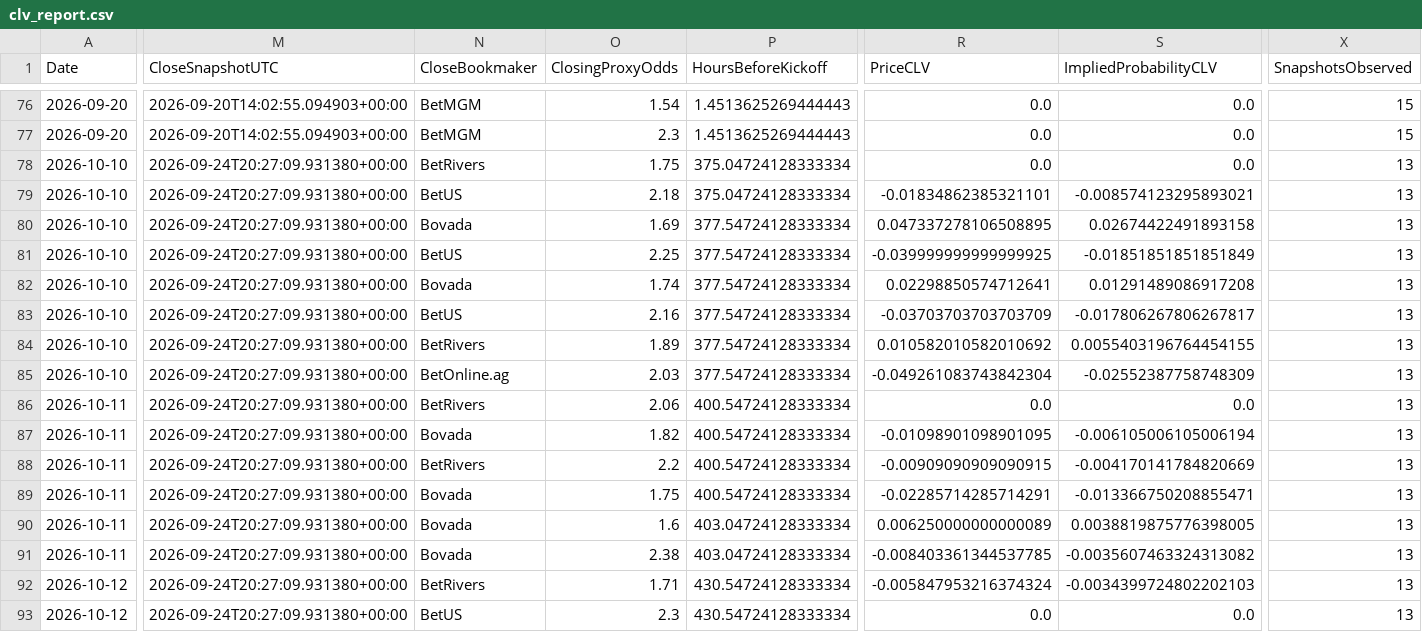
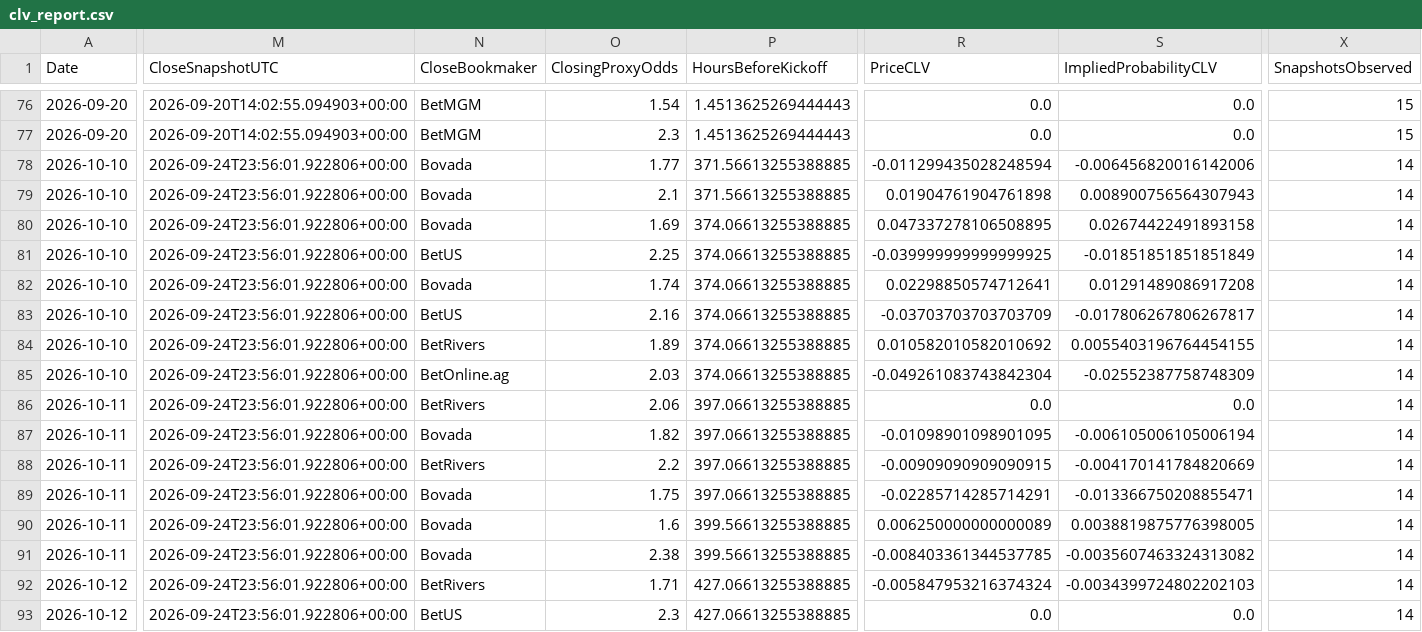
Before and after one commit to mkcesc1988/epl-prediction-engine, a CSV file: data/history/clv_report.csv, drawn as a sheet; only a part is shown, gaps mark what is left out; the diff covers the shown part only; the diff names each change by its address in the sheet, - before the commit and + after, or states it on an @@ line.

```diff
--- a/data/history/clv_report.csv
+++ b/data/history/clv_report.csv
-M78:M93 (CloseSnapshotUTC): 2026-09-24T20:27:09.931380+00:00
+M78:M93 (CloseSnapshotUTC): 2026-09-24T23:56:01.922806+00:00
-N78 (CloseBookmaker): BetRivers
+N78 (CloseBookmaker): Bovada
-O78 (ClosingProxyOdds): 1.75
+O78 (ClosingProxyOdds): 1.77
-P78:P79 (HoursBeforeKickoff): 375.04724128333334
+P78:P79 (HoursBeforeKickoff): 371.56613255388885
-R78 (PriceCLV): 0.0
+R78 (PriceCLV): -0.011299435028248594
-S78 (ImpliedProbabilityCLV): 0.0
+S78 (ImpliedProbabilityCLV): -0.006456820016142006
-X78:X93 (SnapshotsObserved): 13
+X78:X93 (SnapshotsObserved): 14
-N79 (CloseBookmaker): BetUS
+N79 (CloseBookmaker): Bovada
-O79 (ClosingProxyOdds): 2.18
+O79 (ClosingProxyOdds): 2.1
-R79 (PriceCLV): -0.01834862385321101
+R79 (PriceCLV): 0.01904761904761898
-S79 (ImpliedProbabilityCLV): -0.008574123295893021
+S79 (ImpliedProbabilityCLV): 0.008900756564307943
-P80:P85 (HoursBeforeKickoff): 377.54724128333334
+P80:P85 (HoursBeforeKickoff): 374.06613255388885
-P86:P89 (HoursBeforeKickoff): 400.54724128333334
+P86:P89 (HoursBeforeKickoff): 397.06613255388885
-P90:P91 (HoursBeforeKickoff): 403.04724128333334
+P90:P91 (HoursBeforeKickoff): 399.56613255388885
-P92:P93 (HoursBeforeKickoff): 430.54724128333334
+P92:P93 (HoursBeforeKickoff): 427.06613255388885
```
Also changed, not shown: 4 edited cells elsewhere in this file, data/history/prediction_history.csv, data/processed/extreme_edge_audit_latest.csv, 10 other files.
